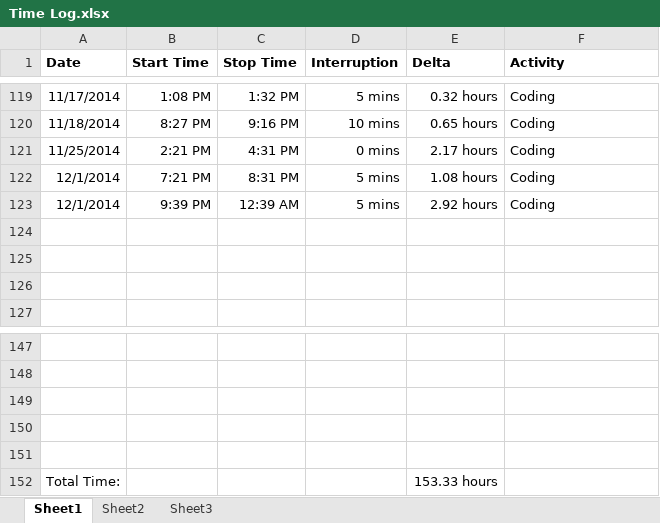
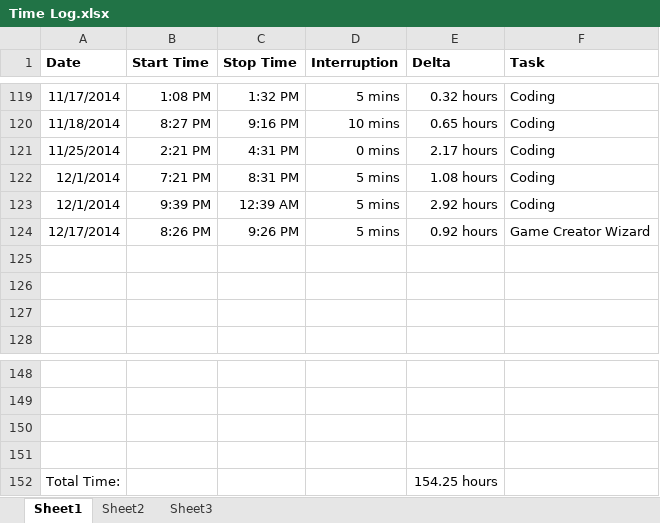
Before and after one commit to anickle060193/deck_old, an Excel workbook: Time Log.xlsx, sheet Sheet1, drawn as a sheet; only a part is shown, gaps mark what is left out; values as stored, in another font and other column widths than the file's, no borders; removed rows and columns are numbered as before the commit, all else as after; the diff names each change by its address in the sheet, - before the commit and + after, or states it on an @@ line.

Commit message:
Finished initial revision of GameCreatorWizardActivity.

```diff
--- a/Time Log.xlsx (sheet Sheet1)
+++ b/Time Log.xlsx (sheet Sheet1)
-F1: Activity
+F1: Task
+row 124: 12/17/2014 | 8:26 PM | 9:26 PM | 5 mins | 0.92 hours | Game Creator Wizard
-row 151: (empty)
-E152 (Delta): 153.33 hours
+E152 (Delta): 154.25 hours
```
Also changed, not shown: sheet Sheet2, formulas that keep their value, charts or pictures, 8 other files.
